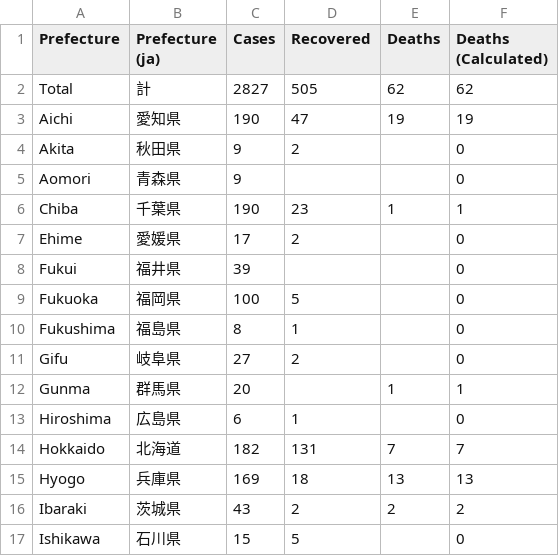
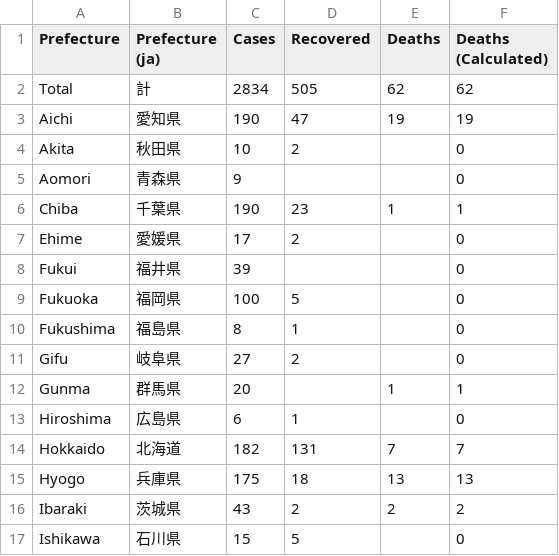
Before and after one commit to woshahua/corona_server, a CSV file: staticFile/patientByLocation.csv, drawn as a sheet; only a part is shown.

Commit message:
fix patient date transfer missed

```diff
--- a/staticFile/patientByLocation.csv
+++ b/staticFile/patientByLocation.csv
@@ -1,5 +1,5 @@
 Prefecture,Prefecture (ja),Cases,Recovered,Deaths,Deaths (Calculated)
-Total,計,2827,505,62,62
+Total,計,2834,505,62,62
 Aichi,愛知県,190,47,19,19
-Akita,秋田県,9,2,,0
+Akita,秋田県,10,2,,0
 Aomori,青森県,9,,,0
@@ -14,3 +14,3 @@ Hiroshima,広島県,6,1,,0
 Hokkaido,北海道,182,131,7,7
-Hyogo,兵庫県,169,18,13,13
+Hyogo,兵庫県,175,18,13,13
 Ibaraki,茨城県,43,2,2,2
```
Also changed, not shown: staticFile/patientByDate.csv, 2 other files.
